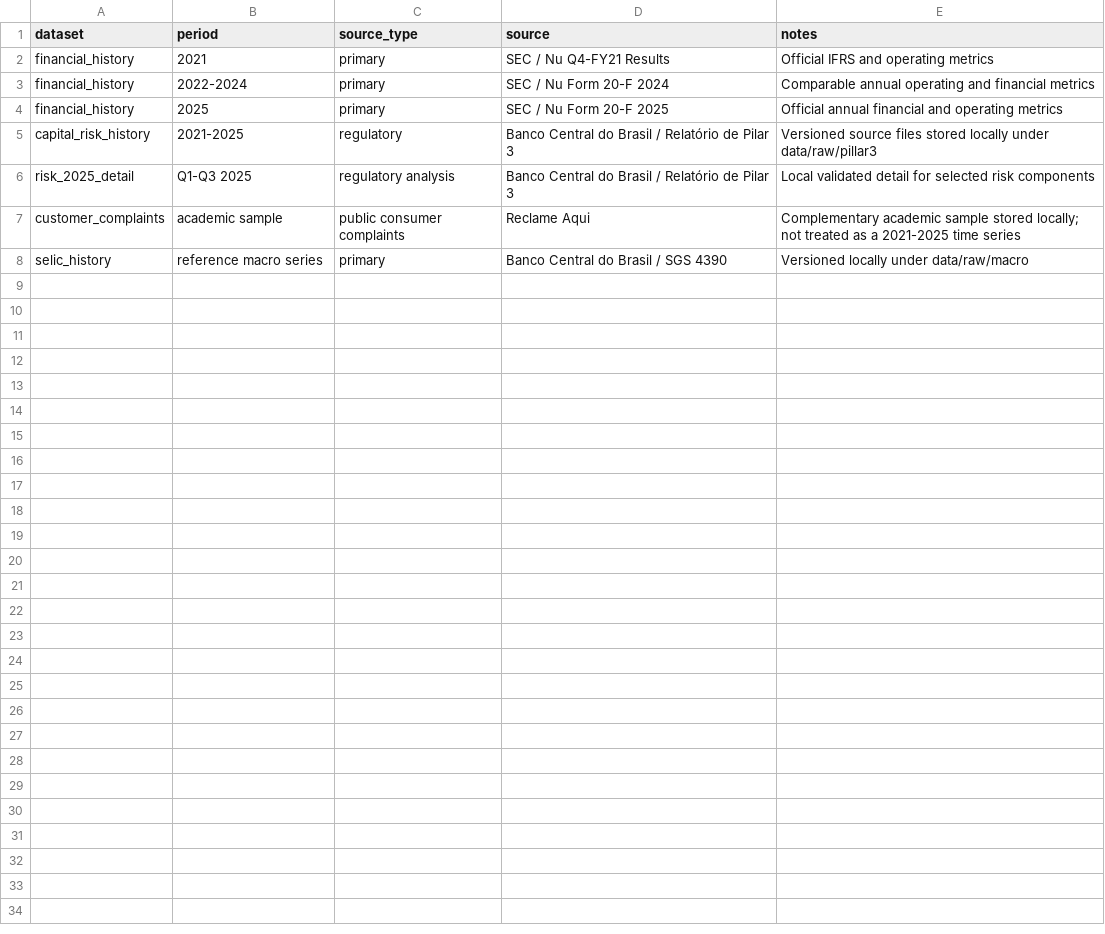
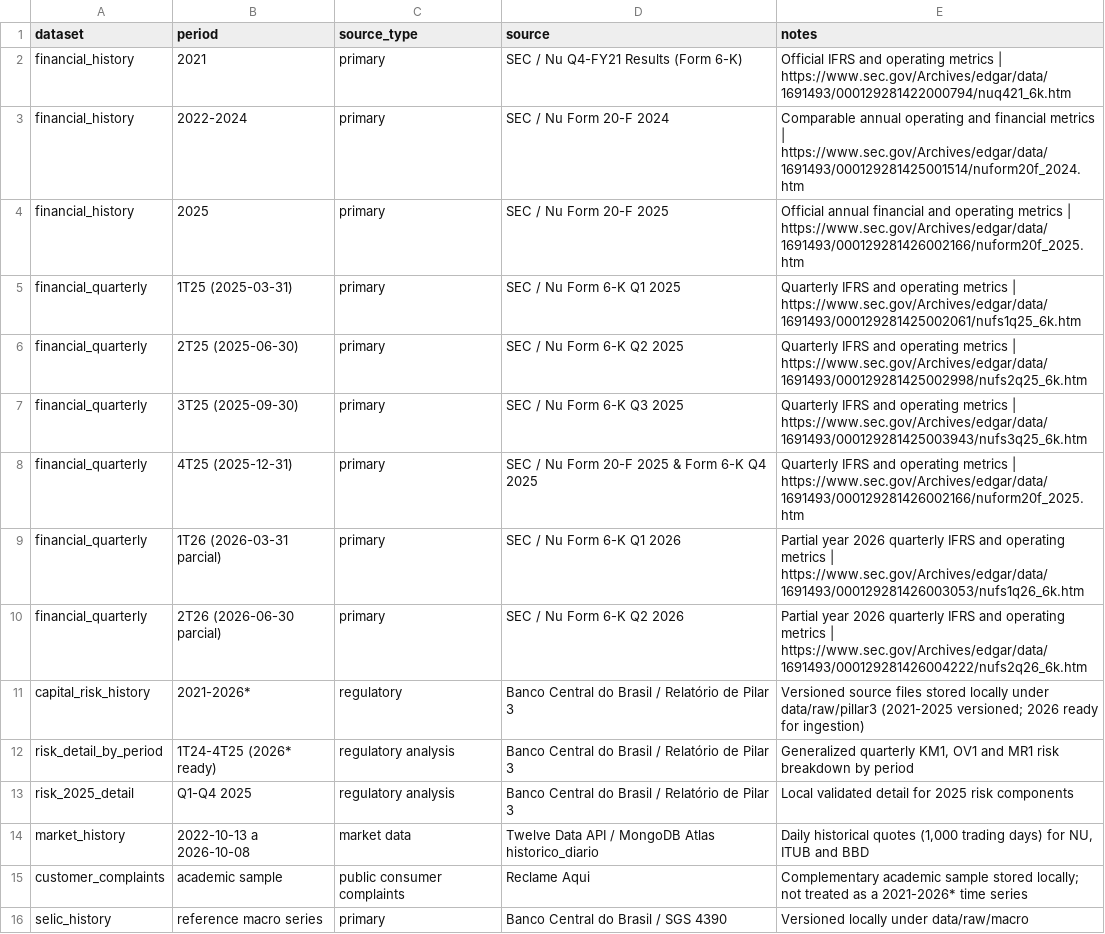
Before and after one commit to pfutagawa/nubank-financial-analysis-ds, a CSV file: data/source_manifest.csv, drawn as a sheet; addresses are those after the commit; the diff names each change by its address in the sheet, - before the commit and + after, or states it on an @@ line.

Commit message:
test(validacao): adiciona reconciliação 2025, validações 2026 parcial e atualiza CI

```diff
--- a/data/source_manifest.csv
+++ b/data/source_manifest.csv
-D2 (source): SEC / Nu Q4-FY21 Results
+D2 (source): SEC / Nu Q4-FY21 Results (Form 6-K)
-E2 (notes): …operating metrics
+E2 (notes): …operating metrics | https://www.sec.gov/Archives/edgar/data/1691493/000129281422000794/nuq421_6k.htm
-E3 (notes): …financial metrics
+E3 (notes): …financial metrics | https://www.sec.gov/Archives/edgar/data/1691493/000129281425001514/nuform20f_2024.htm
-E4 (notes): …operating metrics
+E4 (notes): …operating metrics | https://www.sec.gov/Archives/edgar/data/1691493/000129281426002166/nuform20f_2025.htm
+row 5: financial_quarterly | 1T25 (2025-03-31) | primary | SEC / Nu Form 6-K Q1 2025 | Quarterly IFRS and operating metrics | https://www.sec.gov/Archives/edgar/data/1691493/000129281425002061/nufs1q25_6k.htm
+row 6: financial_quarterly | 2T25 (2025-06-30) | primary | SEC / Nu Form 6-K Q2 2025 | Quarterly IFRS and operating metrics | https://www.sec.gov/Archives/edgar/data/1691493/000129281425002998/nufs2q25_6k.htm
+row 7: financial_quarterly | 3T25 (2025-09-30) | primary | SEC / Nu Form 6-K Q3 2025 | Quarterly IFRS and operating metrics | https://www.sec.gov/Archives/edgar/data/1691493/000129281425003943/nufs3q25_6k.htm
+row 8: financial_quarterly | 4T25 (2025-12-31) | primary | SEC / Nu Form 20-F 2025 & Form 6-K Q4 2025 | Quarterly IFRS and operating metrics | https://www.sec.gov/Archives/edgar/data/1691493/000129281426002166/nuform20f_2025.htm
+row 9: financial_quarterly | 1T26 (2026-03-31 parcial) | primary | SEC / Nu Form 6-K Q1 2026 | Partial year 2026 quarterly IFRS and operating metrics | https://www.sec.gov/Archives/edgar/data/1691493/000129281426003053/nufs1q26_6k.htm
+row 10: financial_quarterly | 2T26 (2026-06-30 parcial) | primary | SEC / Nu Form 6-K Q2 2026 | Partial year 2026 quarterly IFRS and operating metrics | https://www.sec.gov/Archives/edgar/data/1691493/000129281426004222/nufs2q26_6k.htm
-B11 (period): 2021-2025
+B11 (period): 2021-2026*
-E11 (notes): …under data/raw/pillar3
+E11 (notes): …under data/raw/pillar3 (2021-2025 versioned; 2026 ready for ingestion)
+row 12: risk_detail_by_period | 1T24-4T25 (2026* ready) | regulatory analysis | Banco Central do Brasil / Relatório de Pilar 3 | Generalized quarterly KM1, OV1 and MR1 risk breakdown by period
-B13 (period): Q1-Q3 2025
+B13 (period): Q1-Q4 2025
-E13 (notes): …detail for selected risk components
+E13 (notes): …detail for 2025 risk components
+row 14: market_history | 2022-10-13 a 2026-10-08 | market data | Twelve Data API / MongoDB Atlas historico_diario | Daily historical quotes (1,000 trading days) for NU, ITUB and BBD
-E15 (notes): …as a 2021-2025 time series
+E15 (notes): …as a 2021-2026* time series
```
Also changed, not shown: 3 other files.
